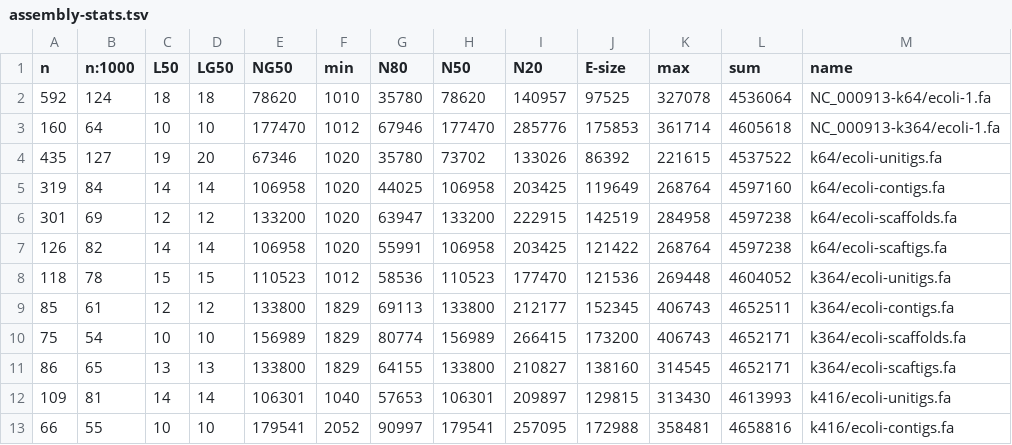
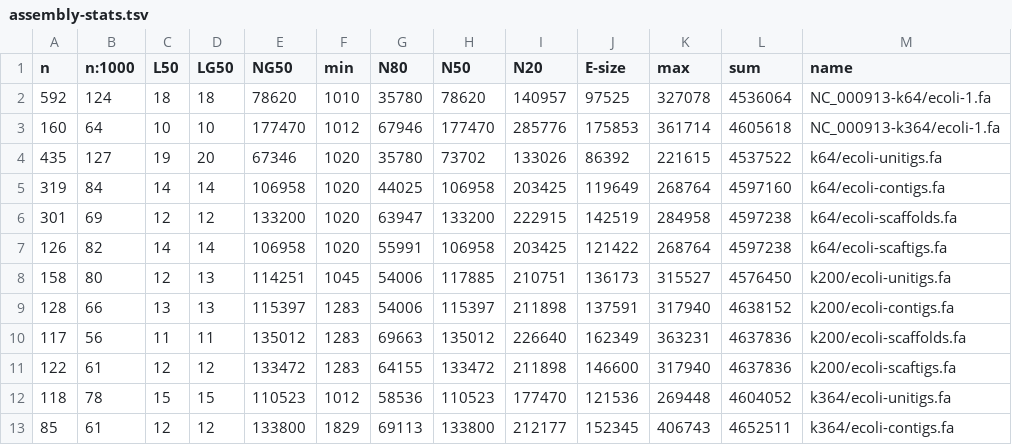
Before and after one commit to sjackman/abyss-pipeline, a TSV file: ecoli/assembly-stats.tsv, drawn as a sheet; only a part is shown; the shorter side is filled out with more unchanged rows.

Commit message:
ecoli: Add k=200

```diff
--- a/ecoli/assembly-stats.tsv
+++ b/ecoli/assembly-stats.tsv
@@ -7,2 +7,6 @@ n	n:1000	L50	LG50	NG50	min	N80	N50	N20	E-size	max	sum	name
 126	82	14	14	106958	1020	55991	106958	203425	121422	268764	4597238	k64/ecoli-scaftigs.fa
+158	80	12	13	114251	1045	54006	117885	210751	136173	315527	4576450	k200/ecoli-unitigs.fa
+128	66	13	13	115397	1283	54006	115397	211898	137591	317940	4638152	k200/ecoli-contigs.fa
+117	56	11	11	135012	1283	69663	135012	226640	162349	363231	4637836	k200/ecoli-scaffolds.fa
+122	61	12	12	133472	1283	64155	133472	211898	146600	317940	4637836	k200/ecoli-scaftigs.fa
 118	78	15	15	110523	1012	58536	110523	177470	121536	269448	4604052	k364/ecoli-unitigs.fa
```
Also changed, not shown: 1 other file.
